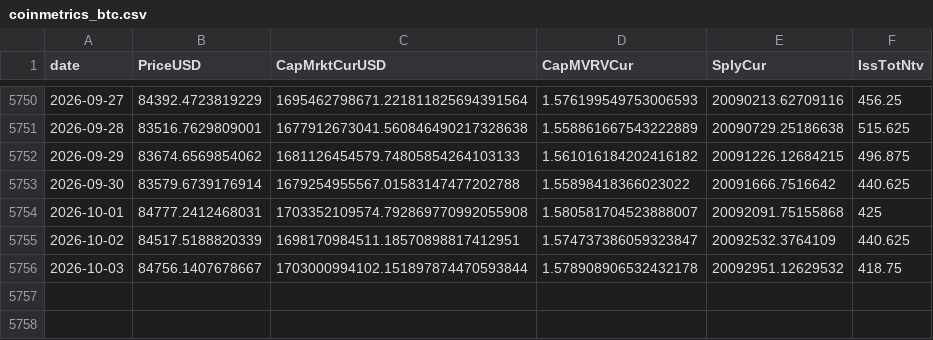
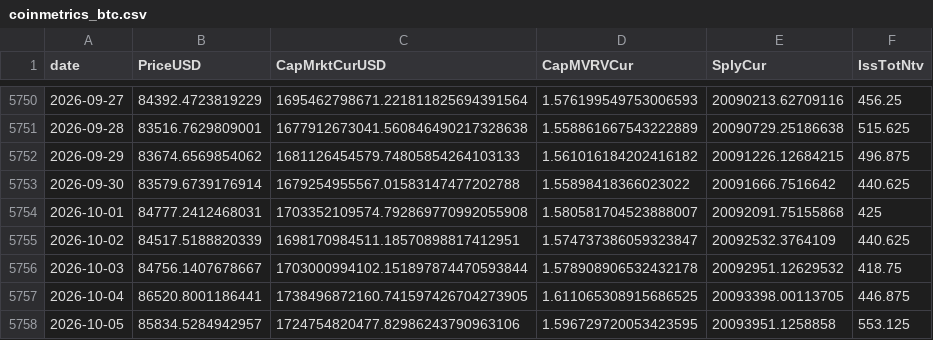
Before and after one commit to cool1990/Invest_Dashboard_V2, a CSV file: data/raw/crypto/coinmetrics_btc.csv, drawn as a sheet; only a part is shown, gaps mark what is left out; the diff names each change by its address in the sheet, - before the commit and + after, or states it on an @@ line.

```diff
--- a/data/raw/crypto/coinmetrics_btc.csv
+++ b/data/raw/crypto/coinmetrics_btc.csv
+row 5757: 2026-10-04 | 86520.8001186441 | 1738496872160.741597426704273905 | 1.611065308915686525 | 20093398.00113705 | 446.875
+row 5758: 2026-10-05 | 85834.5284942957 | 1724754820477.82986243790963106 | 1.596729720053423595 | 20093951.1258858 | 553.125
```
Also changed, not shown: data/raw/crypto/binance_btc.csv, data/raw/crypto/binance_eth.csv, 13 other files.
